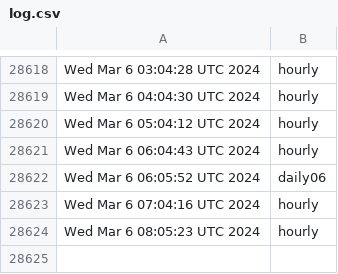
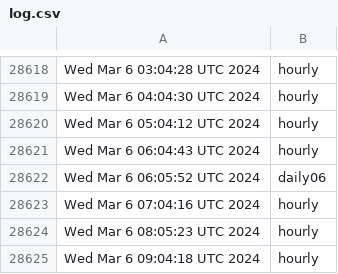
Before and after one commit to briancohan/gha-cron-demo, a CSV file: log.csv, drawn as a sheet; only a part is shown, gaps mark what is left out.

```diff
--- a/log.csv
+++ b/log.csv
@@ -28624 +28624,2 @@ Wed Mar 6 07:04:16 UTC 2024,hourly
 Wed Mar 6 08:05:23 UTC 2024,hourly
+Wed Mar 6 09:04:18 UTC 2024,hourly
```
Also changed, not shown: 1 other file.
